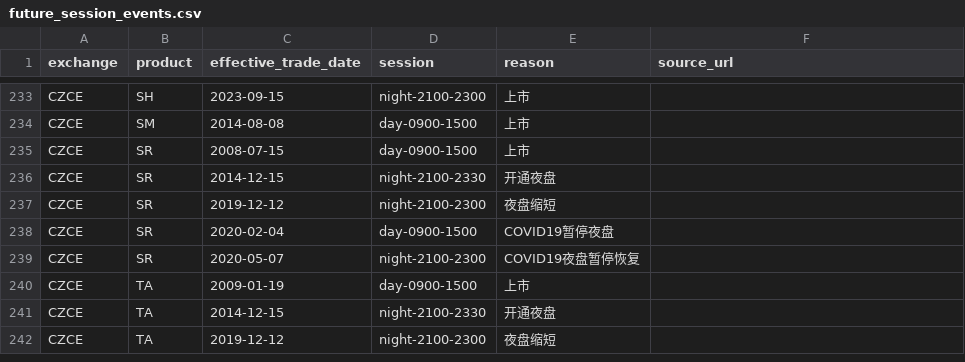
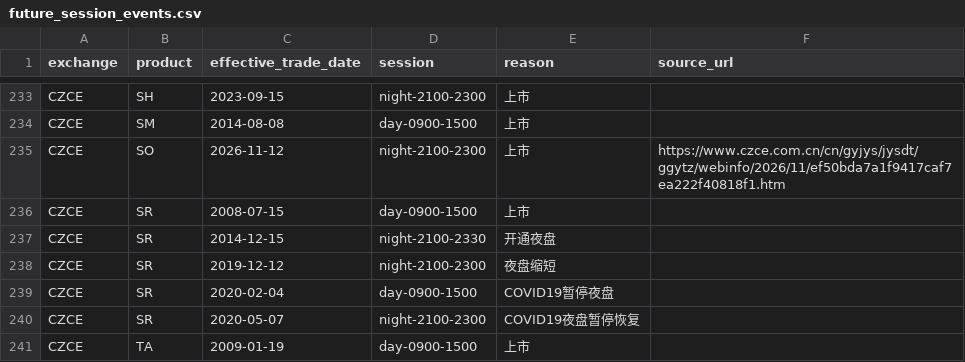
Before and after one commit to myuanz/cnfutures-session-timeline, a CSV file: src/cnfutures_session_timeline/future_session_events.csv, drawn as a sheet; only a part is shown, gaps mark what is left out; the shorter side is filled out with more unchanged rows.

```diff
--- a/src/cnfutures_session_timeline/future_session_events.csv
+++ b/src/cnfutures_session_timeline/future_session_events.csv
@@ -234,2 +234,3 @@ CZCE,SH,2023-09-15,night-2100-2300,上市,
 CZCE,SM,2014-08-08,day-0900-1500,上市,
+CZCE,SO,2026-11-12,night-2100-2300,上市,https://www.czce.com.cn/cn/gyjys/jysdt/ggytz/webinfo/2026/11/ef50bda7a1f9417caf7ea222f40818f1.htm
 CZCE,SR,2008-07-15,day-0900-1500,上市,
```
Also changed, not shown: 2 other files.
